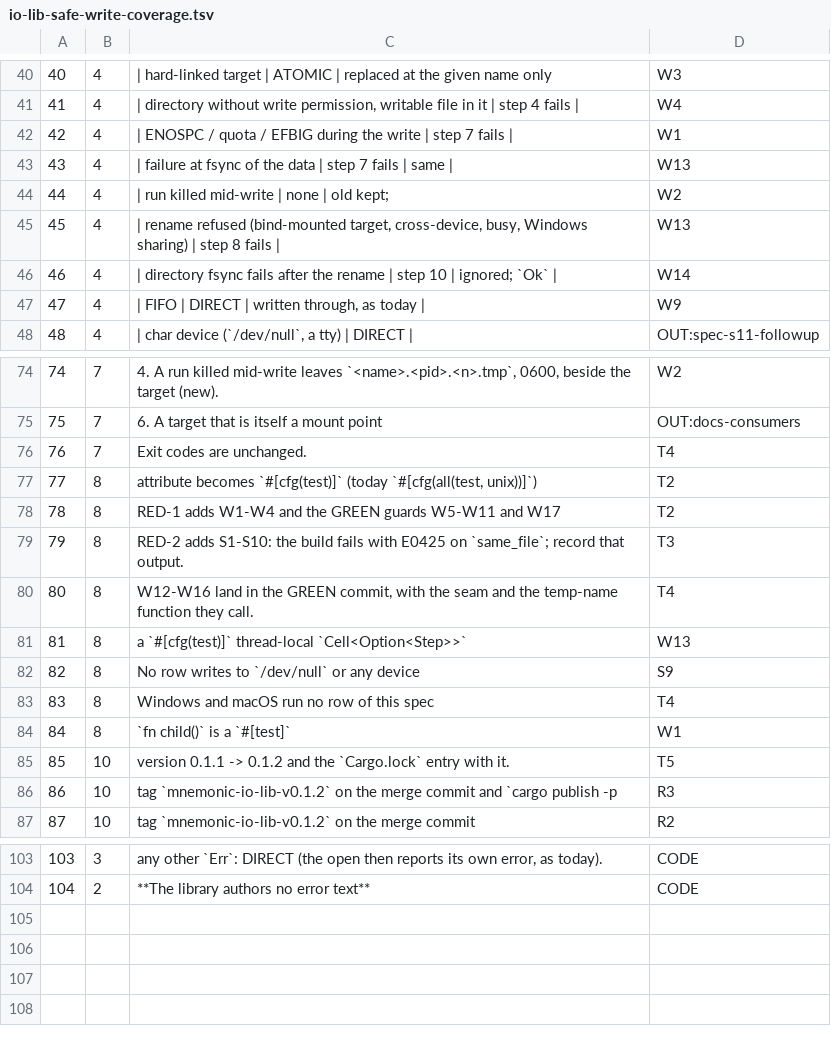
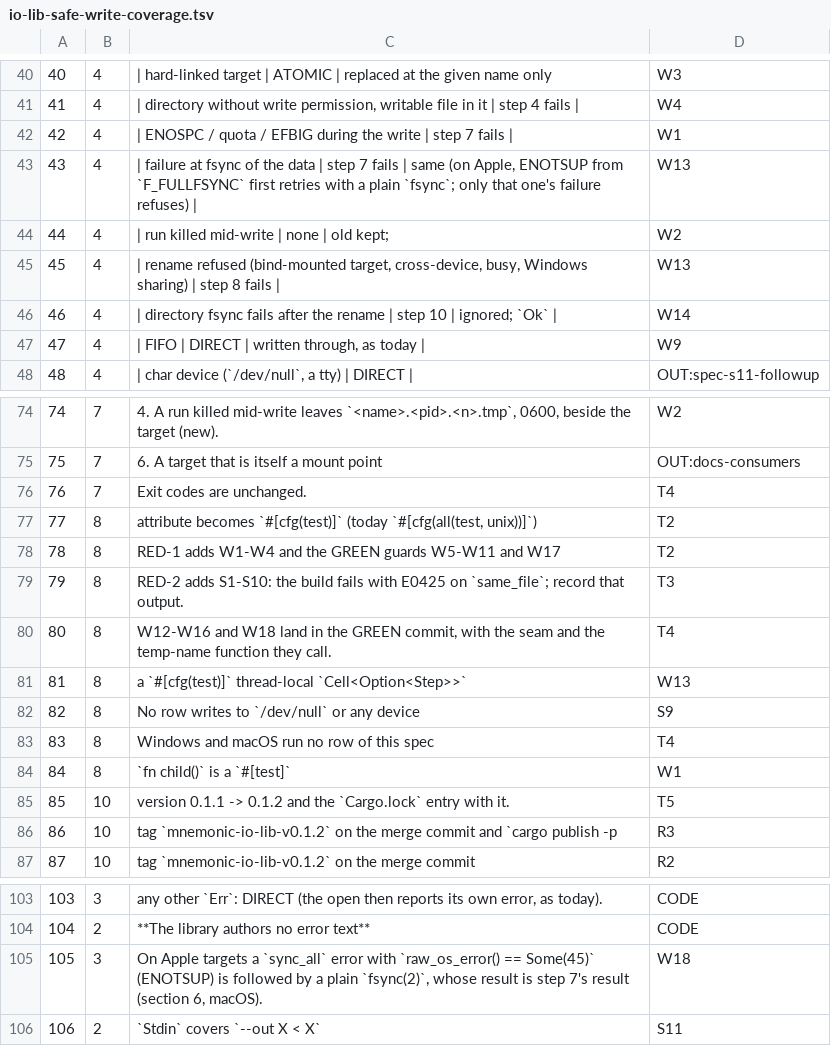
Before and after one commit to bg002h/mnemonic-engrave, a TSV file: design/io-lib-safe-write-coverage.tsv, drawn as a sheet; only a part is shown, gaps mark what is left out.

```diff
--- a/design/io-lib-safe-write-coverage.tsv
+++ b/design/io-lib-safe-write-coverage.tsv
@@ -42,3 +42,3 @@
 42	4	| ENOSPC / quota / EFBIG during the write | step 7 fails |	W1
-43	4	| failure at fsync of the data | step 7 fails | same |	W13
+43	4	| failure at fsync of the data | step 7 fails | same (on Apple, ENOTSUP from `F_FULLFSYNC` first retries with a plain `fsync`; only that one's failure refuses) |	W13
 44	4	| run killed mid-write | none | old kept;	W2
@@ -79,3 +79,3 @@
 79	8	RED-2 adds S1-S10: the build fails with E0425 on `same_file`; record that output.	T3
-80	8	W12-W16 land in the GREEN commit, with the seam and the temp-name function they call.	T4
+80	8	W12-W16 and W18 land in the GREEN commit, with the seam and the temp-name function they call.	T4
 81	8	a `#[cfg(test)]` thread-local `Cell<Option<Step>>`	W13
@@ -104 +104,3 @@
 104	2	**The library authors no error text**	CODE
+105	3	On Apple targets a `sync_all` error with `raw_os_error() == Some(45)` (ENOTSUP) is followed by a plain `fsync(2)`, whose result is step 7's result (section 6, macOS).	W18
+106	2	`Stdin` covers `--out X < X`	S11
```
Also changed, not shown: 3 other files.
